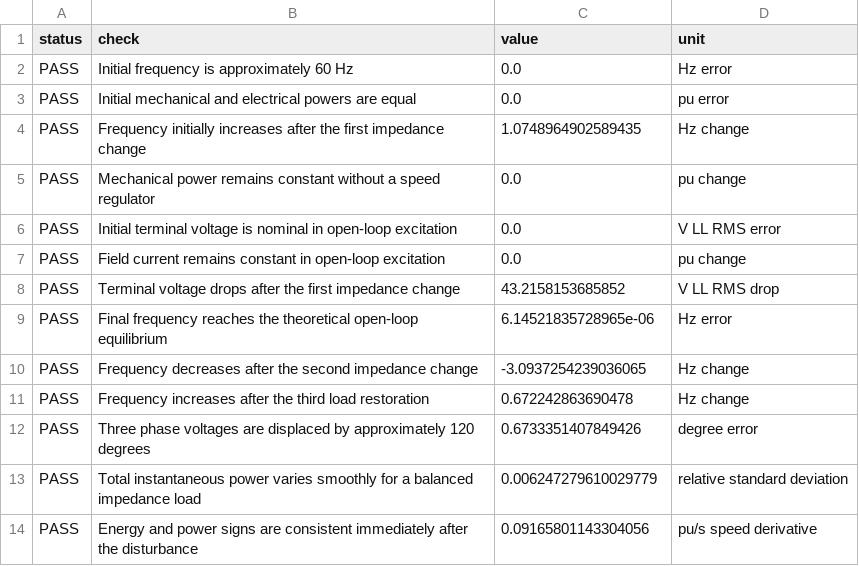
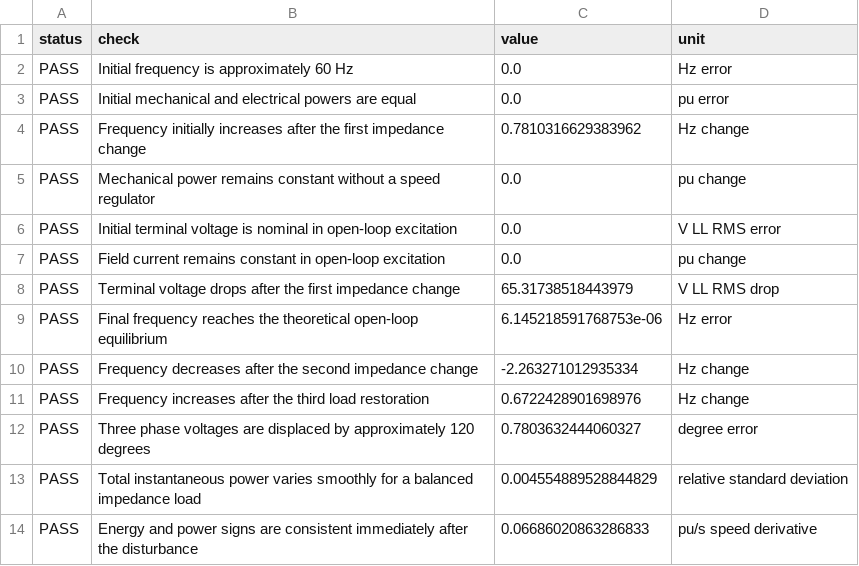
Before and after one commit to angelohafner/dynamic_ac_generator_open_loop_three_step_load_10_40_70s_speed_voltage_slip_gif_mp4_study, a CSV file: results/validation_report.csv, drawn as a sheet.

```diff
--- a/results/validation_report.csv
+++ b/results/validation_report.csv
@@ -3,3 +3,3 @@ PASS,Initial frequency is approximately 60 Hz,0.0,Hz error
 PASS,Initial mechanical and electrical powers are equal,0.0,pu error
-PASS,Frequency initially increases after the first impedance change,1.0748964902589435,Hz change
+PASS,Frequency initially increases after the first impedance change,0.7810316629383962,Hz change
 PASS,Mechanical power remains constant without a speed regulator,0.0,pu change
@@ -7,8 +7,8 @@ PASS,Initial terminal voltage is nominal in open-loop excitation,0.0,V LL RMS er
 PASS,Field current remains constant in open-loop excitation,0.0,pu change
-PASS,Terminal voltage drops after the first impedance change,43.2158153685852,V LL RMS drop
-PASS,Final frequency reaches the theoretical open-loop equilibrium,6.14521835728965e-06,Hz error
-PASS,Frequency decreases after the second impedance change,-3.0937254239036065,Hz change
-PASS,Frequency increases after the third load restoration,0.672242863690478,Hz change
-PASS,Three phase voltages are displaced by approximately 120 degrees,0.6733351407849426,degree error
-PASS,Total instantaneous power varies smoothly for a balanced impedance load,0.006247279610029779,relative standard deviation
-PASS,Energy and power signs are consistent immediately after the disturbance,0.09165801143304056,pu/s speed derivative
+PASS,Terminal voltage drops after the first impedance change,65.31738518443979,V LL RMS drop
+PASS,Final frequency reaches the theoretical open-loop equilibrium,6.145218591768753e-06,Hz error
+PASS,Frequency decreases after the second impedance change,-2.263271012935334,Hz change
+PASS,Frequency increases after the third load restoration,0.6722428901698976,Hz change
+PASS,Three phase voltages are displaced by approximately 120 degrees,0.7803632444060327,degree error
+PASS,Total instantaneous power varies smoothly for a balanced impedance load,0.004554889528844829,relative standard deviation
+PASS,Energy and power signs are consistent immediately after the disturbance,0.06686020863286833,pu/s speed derivative
```
Also changed, not shown: results/dynamic_generator_summary.csv, 27 other files.
